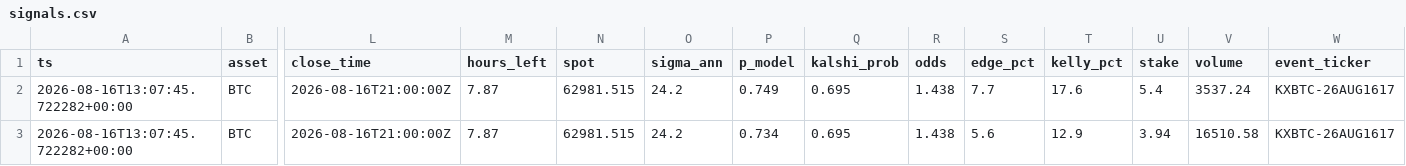
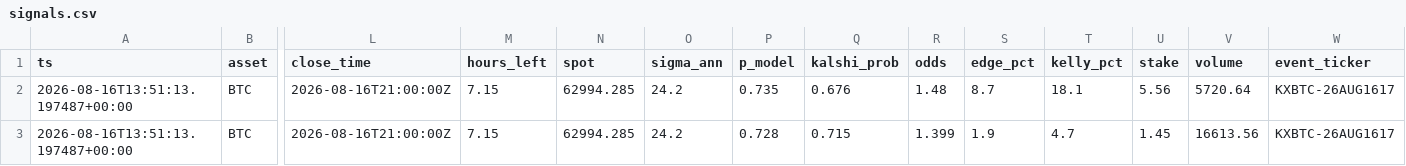
Before and after one commit to JorgeCampe/crypto-signals-bot, a CSV file: crypto_signals_bot/data/signals.csv, drawn as a sheet; only a part is shown, gaps mark what is left out; the diff names each change by its address in the sheet, - before the commit and + after, or states it on an @@ line.

```diff
--- a/crypto_signals_bot/data/signals.csv
+++ b/crypto_signals_bot/data/signals.csv
-A2:A3 (ts): 2026-08-16T13:07:45.722282+00:00
+A2:A3 (ts): 2026-08-16T13:51:13.197487+00:00
-M2:M3 (hours_left): 7.87
+M2:M3 (hours_left): 7.15
-N2:N3 (spot): 62981.515
+N2:N3 (spot): 62994.285
-P2 (p_model): 0.749
+P2 (p_model): 0.735
-Q2 (kalshi_prob): 0.695
+Q2 (kalshi_prob): 0.676
-R2 (odds): 1.438
+R2 (odds): 1.48
-S2 (edge_pct): 7.7
+S2 (edge_pct): 8.7
-T2 (kelly_pct): 17.6
+T2 (kelly_pct): 18.1
-U2 (stake): 5.4
+U2 (stake): 5.56
-V2 (volume): 3537.24
+V2 (volume): 5720.64
-P3 (p_model): 0.734
+P3 (p_model): 0.728
-Q3 (kalshi_prob): 0.695
+Q3 (kalshi_prob): 0.715
-R3 (odds): 1.438
+R3 (odds): 1.399
-S3 (edge_pct): 5.6
+S3 (edge_pct): 1.9
-T3 (kelly_pct): 12.9
+T3 (kelly_pct): 4.7
-U3 (stake): 3.94
+U3 (stake): 1.45
-V3 (volume): 16510.58
+V3 (volume): 16613.56
```
Also changed, not shown: crypto_signals_bot/data/equity.csv, 2 other files.
